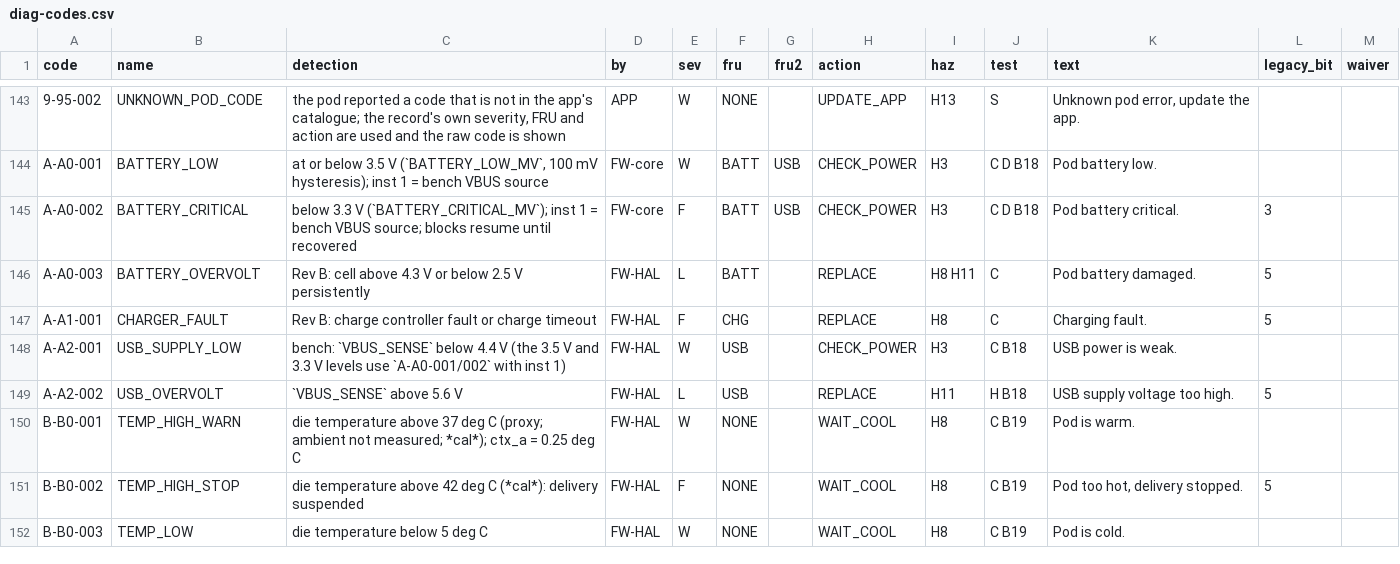
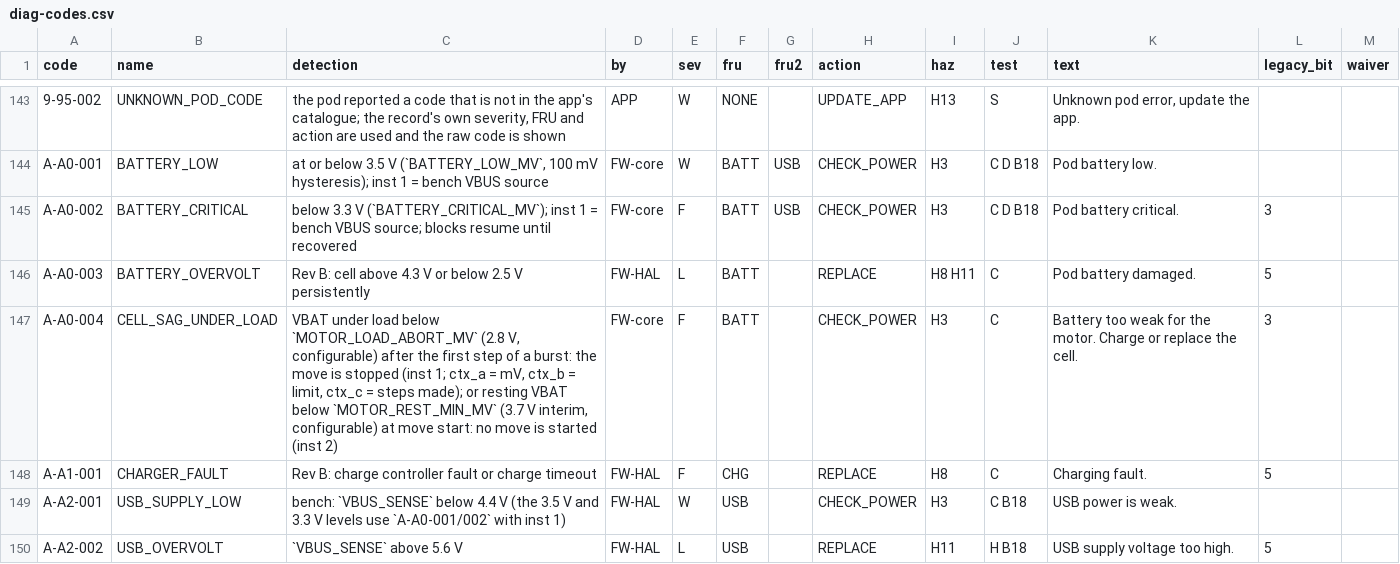
Before and after one commit to HenrySchwerdt/OpenPatch, a CSV file: spec/diag-codes.csv, drawn as a sheet; only a part is shown, gaps mark what is left out; the shorter side is filled out with more unchanged rows.

```diff
--- a/spec/diag-codes.csv
+++ b/spec/diag-codes.csv
@@ -146,2 +146,3 @@ A-A0-002,BATTERY_CRITICAL,below 3.3 V (`BATTERY_CRITICAL_MV`); inst 1 = bench VB
 A-A0-003,BATTERY_OVERVOLT,Rev B: cell above 4.3 V or below 2.5 V persistently,FW-HAL,L,BATT,,REPLACE,H8 H11,C,Pod battery damaged.,5,
+A-A0-004,CELL_SAG_UNDER_LOAD,"VBAT under load below `MOTOR_LOAD_ABORT_MV` (2.8 V, configurable) after the first step of a burst: the move is stopped (inst 1; ctx_a = mV, ctx_b = limit, ctx_c = steps made); or resting VBAT below `MOTOR_REST_MIN_MV` (3.7 V interim, configurable) at move start: no move is started (inst 2)",FW-core,F,BATT,,CHECK_POWER,H3,C,Battery too weak for the motor. Charge or replace the cell.,3,
 A-A1-001,CHARGER_FAULT,Rev B: charge controller fault or charge timeout,FW-HAL,F,CHG,,REPLACE,H8,C,Charging fault.,5,
```
Also changed, not shown: 22 other files.
